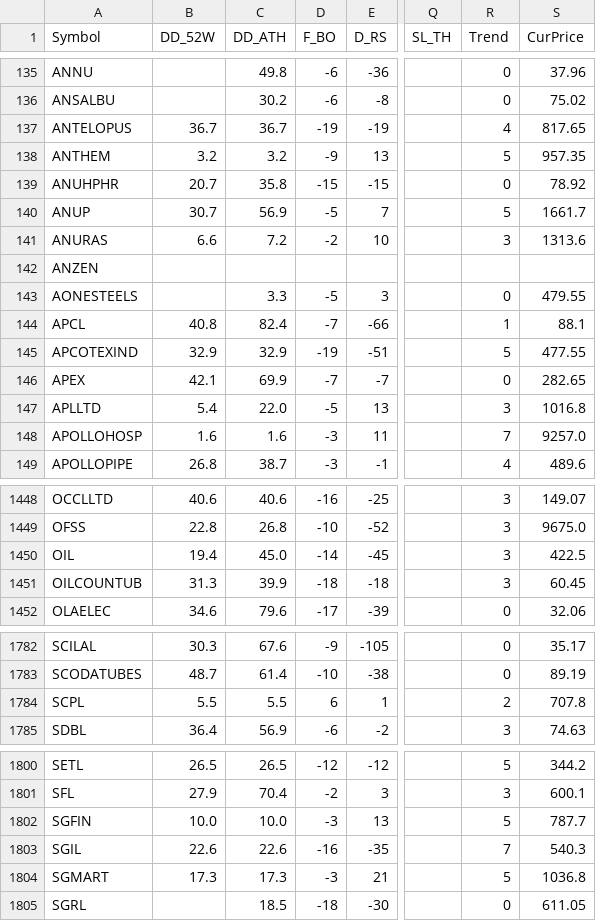
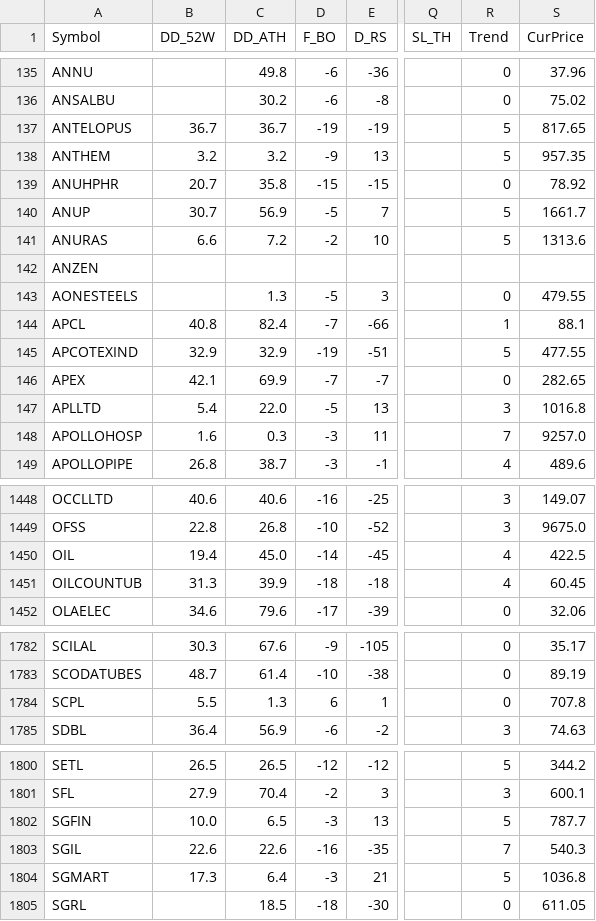
Before and after one commit to aypaninv/market-dashboard, a CSV file: nsebo_report.csv, drawn as a sheet; only a part is shown, gaps mark what is left out; the diff covers the shown part only; the diff names each change by its address in the sheet, - before the commit and + after, or states it on an @@ line.

```diff
--- a/nsebo_report.csv
+++ b/nsebo_report.csv
-R137 (Trend): 4
+R137 (Trend): 5
-R141 (Trend): 3
+R141 (Trend): 5
-C143 (DD_ATH): 3.3
+C143 (DD_ATH): 1.3
-C148 (DD_ATH): 1.6
+C148 (DD_ATH): 0.3
-R1450:R1451 (Trend): 3
+R1450:R1451 (Trend): 4
-C1784 (DD_ATH): 5.5
+C1784 (DD_ATH): 1.3
-R1784 (Trend): 2
+R1784 (Trend): 0
-C1802 (DD_ATH): 10.0
+C1802 (DD_ATH): 6.5
-C1804 (DD_ATH): 17.3
+C1804 (DD_ATH): 6.4
```
Also changed, not shown: 42 edited cells elsewhere in this file, indices_report.csv, nserc_report.csv, 9 other files.
